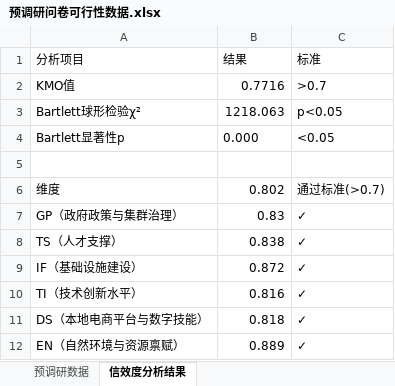
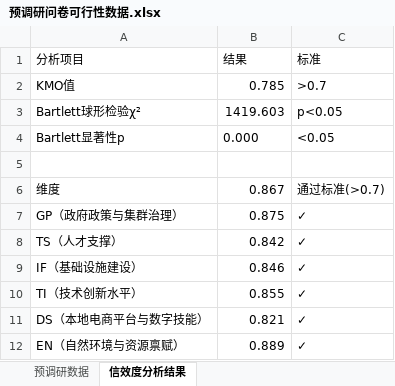
Before and after one commit to via-zy/SEM-fsQCA, an Excel workbook: 预调研问卷可行性数据.xlsx, sheet 信效度分析结果, drawn as a sheet; values as stored, in another font and other column widths than the file's, no borders; the diff names each change by its address in the sheet, - before the commit and + after, or states it on an @@ line.

```diff
--- a/预调研问卷可行性数据.xlsx (sheet 信效度分析结果)
+++ b/预调研问卷可行性数据.xlsx (sheet 信效度分析结果)
-B2 (结果): 0.7716
+B2 (结果): 0.785
-B3 (结果): 1218.063
+B3 (结果): 1419.603
-B6 (结果): 0.802
+B6 (结果): 0.867
-B7 (结果): 0.83
+B7 (结果): 0.875
-B8 (结果): 0.838
+B8 (结果): 0.842
-B9 (结果): 0.872
+B9 (结果): 0.846
-B10 (结果): 0.816
+B10 (结果): 0.855
-B11 (结果): 0.818
+B11 (结果): 0.821
```
Also changed, not shown: sheet 预调研数据, 1 other file.
